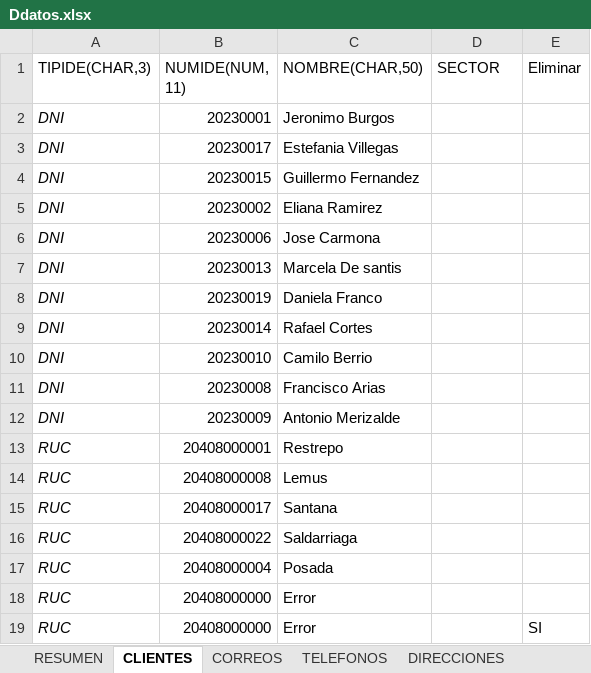
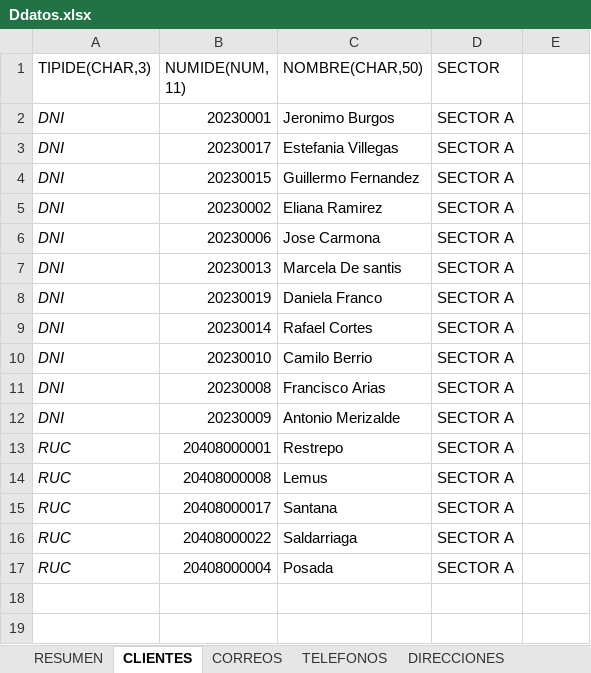
Before and after one commit to Nakama-YefrixD/ILLAPA-APIS, an Excel workbook: public/ExamplesImportacion/Ddatos.xlsx, sheet CLIENTES, drawn as a sheet; values as stored, in another font and other column widths than the file's, no borders; the diff names each change by its address in the sheet, - before the commit and + after, or states it on an @@ line.

```diff
--- a/public/ExamplesImportacion/Ddatos.xlsx (sheet CLIENTES)
+++ b/public/ExamplesImportacion/Ddatos.xlsx (sheet CLIENTES)
-E1: Eliminar
+E1: (empty)
-D2:D17 (SECTOR): (empty)
+D2:D17 (SECTOR): SECTOR A
-row 18: RUC | 20408000000 | Error
-row 19: RUC | 20408000000 | Error |  | SI
```
Also changed, not shown: sheet DOCUMENTOS, sheet PAGOS, sheet SOLO CONTROL, sheet TELEFONOS, sheet DIRECCIONES, sheet CORREOS, formulas that keep their value, public/ExamplesImportacion/Dcorreos.xlsx, public/ExamplesImportacion/Ddirecciones.xlsx, 5 other files.
